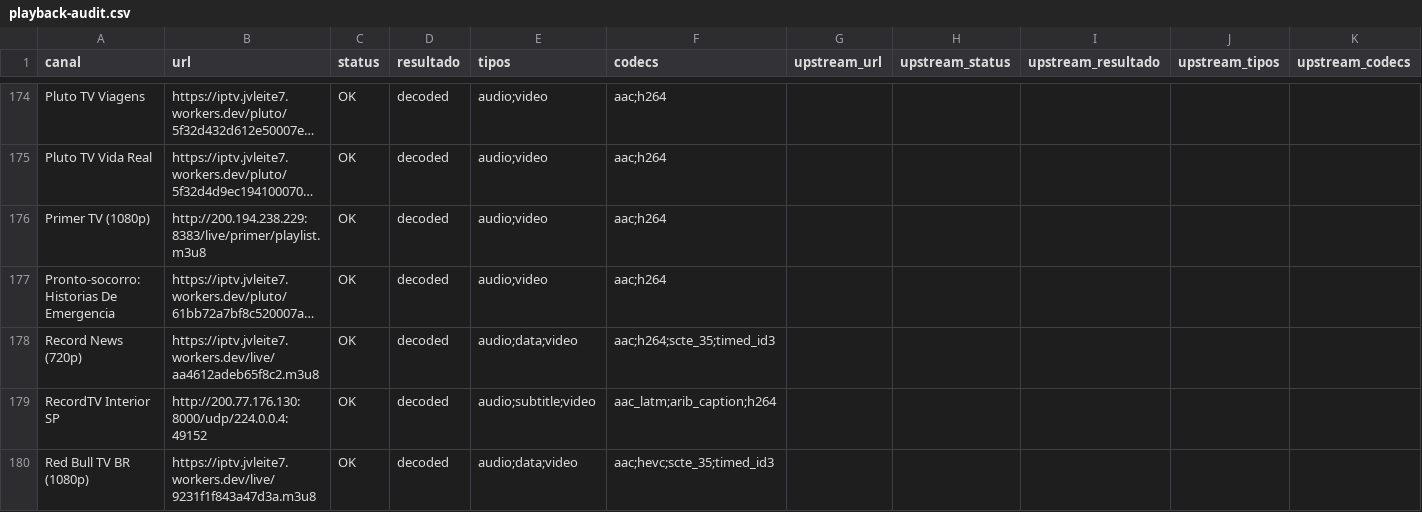
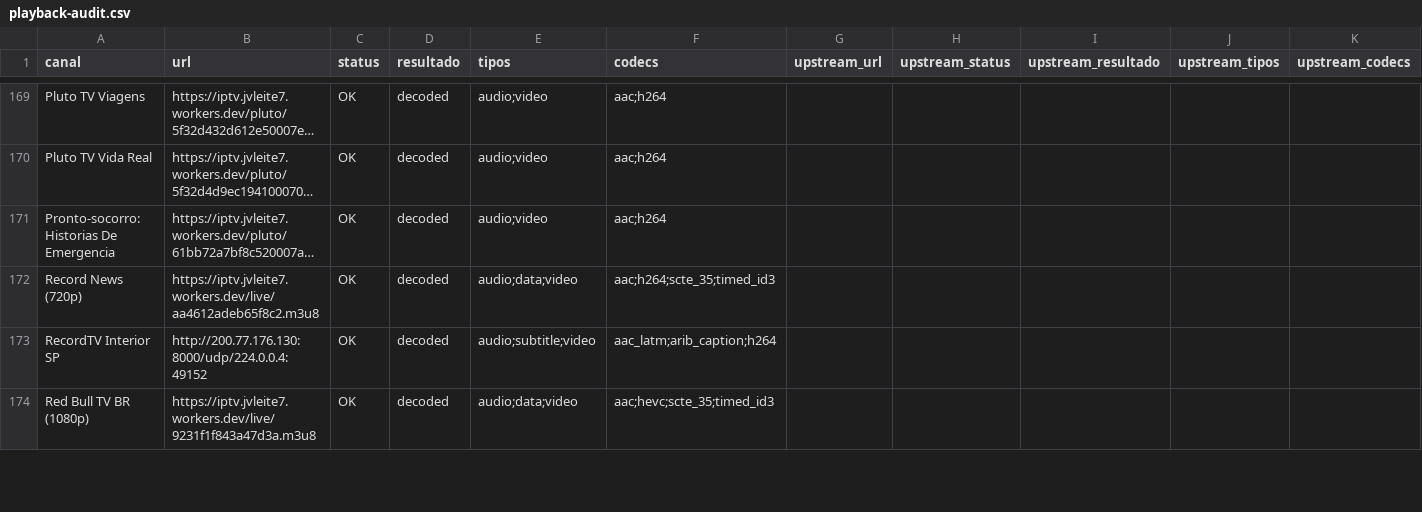
Before and after one commit to feijaum/iptv, a CSV file: playback-audit.csv, drawn as a sheet; only a part is shown, gaps mark what is left out; long unchanged cells end in …; removed rows and columns are numbered as before the commit, all else as after; the diff covers the shown part only; the diff names each change by its address in the sheet, - before the commit and + after, or states it on an @@ line.

```diff
--- a/playback-audit.csv
+++ b/playback-audit.csv
-row 176: Primer TV (1080p) | http://200.194.238.229:8383/live/primer/playlist.m3u8 | OK | decoded | audio;video | aac;h264
```
Also changed, not shown: 10 added rows, 8 removed rows and 20 edited cells elsewhere in this file, epg-status.csv, 3 other files.
